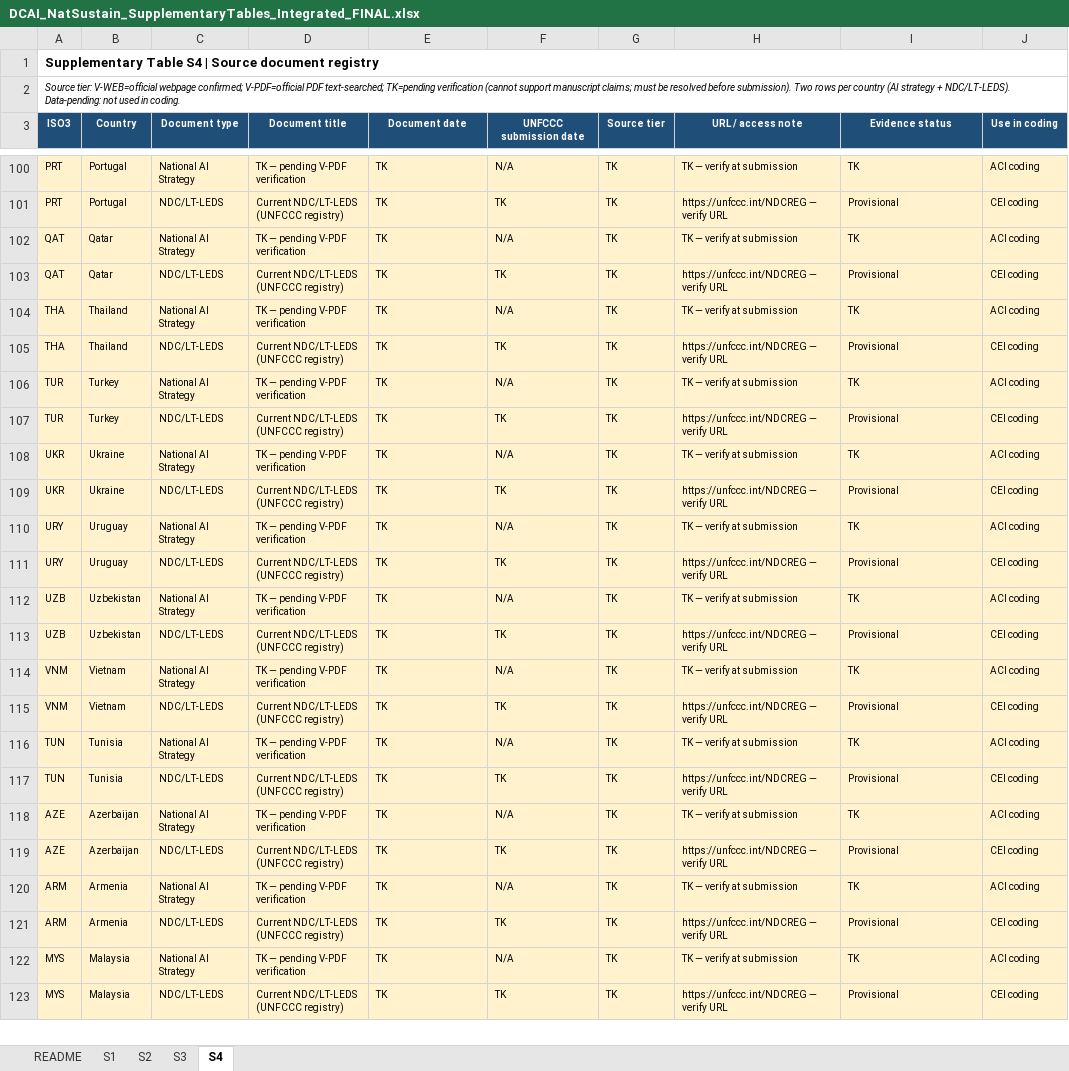
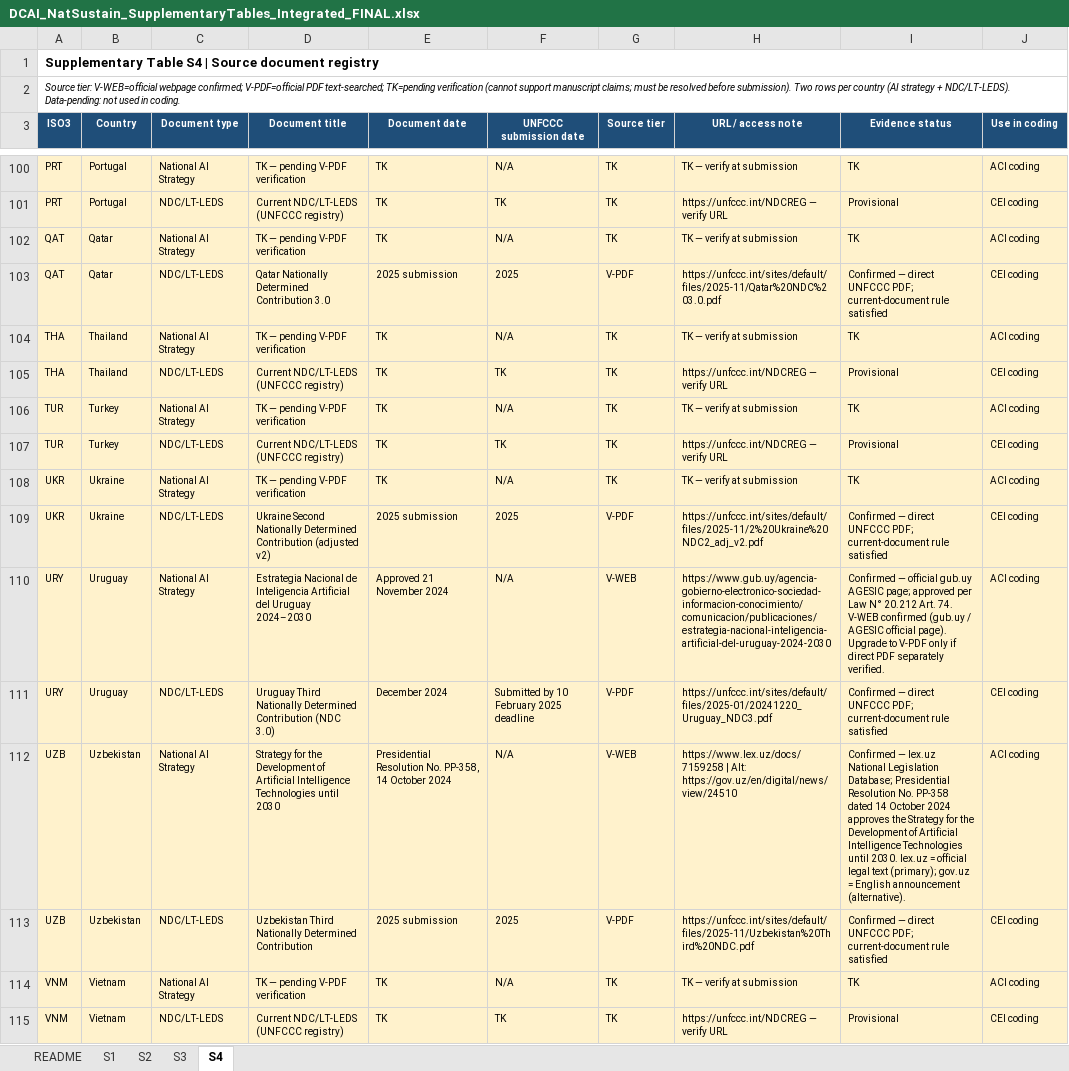
Before and after one commit to seungjin-data/DCAI-Nature-Sustainability, an Excel workbook: data/supplementary_tables/DCAI_NatSustain_SupplementaryTables_Integrated_FINAL.xlsx, sheet S4, drawn as a sheet; only a part is shown, gaps mark what is left out; the shorter side is filled out with more unchanged rows; values as stored, in another font and other column widths than the file's, no borders; the diff covers the shown part only; the diff names each change by its address in the sheet, - before the commit and + after, or states it on an @@ line.

```diff
--- a/data/supplementary_tables/DCAI_NatSustain_SupplementaryTables_Integrated_FINAL.xlsx (sheet S4)
+++ b/data/supplementary_tables/DCAI_NatSustain_SupplementaryTables_Integrated_FINAL.xlsx (sheet S4)
-D103 (Document title): Current NDC/LT-LEDS (UNFCCC registry)
+D103 (Document title): Qatar Nationally Determined Contribution 3.0
-E103 (Document date): TK
+E103 (Document date): 2025 submission
-F103 (UNFCCC submission date): TK
+F103 (UNFCCC submission date): 2025
-G103 (Source tier): TK
+G103 (Source tier): V-PDF
-H103 (URL / access note): https://unfccc.int/NDCREG — verify URL
+H103 (URL / access note): https://unfccc.int/sites/default/files/2025-11/Qatar%20NDC%203.0.pdf
-I103 (Evidence status): Provisional
+I103 (Evidence status): Confirmed — direct UNFCCC PDF; current-document rule satisfied
-D109 (Document title): Current NDC/LT-LEDS (UNFCCC registry)
+D109 (Document title): Ukraine Second Nationally Determined Contribution (adjusted v2)
-E109 (Document date): TK
+E109 (Document date): 2025 submission
-F109 (UNFCCC submission date): TK
+F109 (UNFCCC submission date): 2025
-G109 (Source tier): TK
+G109 (Source tier): V-PDF
-H109 (URL / access note): https://unfccc.int/NDCREG — verify URL
+H109 (URL / access note): https://unfccc.int/sites/default/files/2025-11/2%20Ukraine%20NDC2_adj_v2.pdf
-I109 (Evidence status): Provisional
+I109 (Evidence status): Confirmed — direct UNFCCC PDF; current-document rule satisfied
-D110 (Document title): TK — pending V-PDF verification
+D110 (Document title): Estrategia Nacional de Inteligencia Artificial del Uruguay 2024–2030
-E110 (Document date): TK
+E110 (Document date): Approved 21 November 2024
-G110 (Source tier): TK
+G110 (Source tier): V-WEB
-H110 (URL / access note): TK — verify at submission
+H110 (URL / access note): https://www.gub.uy/agencia-gobierno-electronico-sociedad-informacion-conocimiento/comunicacion/publicaciones/estrategia-nacional-inteligencia-artificial-del-uruguay-2024-2030
-I110 (Evidence status): TK
+I110 (Evidence status): Confirmed — official gub.uy AGESIC page; approved per Law N° 20.212 Art. 74. V-WEB confirmed (gub.uy / AGESIC official page). Upgrade to V-PDF only if direct PDF separately verified.
-D111 (Document title): Current NDC/LT-LEDS (UNFCCC registry)
+D111 (Document title): Uruguay Third Nationally Determined Contribution (NDC 3.0)
-E111 (Document date): TK
+E111 (Document date): December 2024
-F111 (UNFCCC submission date): TK
+F111 (UNFCCC submission date): Submitted by 10 February 2025 deadline
-G111 (Source tier): TK
+G111 (Source tier): V-PDF
-H111 (URL / access note): https://unfccc.int/NDCREG — verify URL
+H111 (URL / access note): https://unfccc.int/sites/default/files/2025-01/20241220_Uruguay_NDC3.pdf
-I111 (Evidence status): Provisional
+I111 (Evidence status): Confirmed — direct UNFCCC PDF; current-document rule satisfied
-D112 (Document title): TK — pending V-PDF verification
+D112 (Document title): Strategy for the Development of Artificial Intelligence Technologies until 2030
-E112 (Document date): TK
+E112 (Document date): Presidential Resolution No. PP-358, 14 October 2024
-G112 (Source tier): TK
+G112 (Source tier): V-WEB
-H112 (URL / access note): TK — verify at submission
+H112 (URL / access note): https://www.lex.uz/docs/7159258 | Alt: https://gov.uz/en/digital/news/view/24510
-I112 (Evidence status): TK
+I112 (Evidence status): Confirmed — lex.uz National Legislation Database; Presidential Resolution No. PP-358 dated 14 October 2024 approves the Strategy for the Development of Artificial Intelligence Technologies until 2030. lex.uz = official legal text (primary); gov.uz = English announcement (alternative).
-D113 (Document title): Current NDC/LT-LEDS (UNFCCC registry)
+D113 (Document title): Uzbekistan Third Nationally Determined Contribution
-E113 (Document date): TK
+E113 (Document date): 2025 submission
-F113 (UNFCCC submission date): TK
+F113 (UNFCCC submission date): 2025
-G113 (Source tier): TK
+G113 (Source tier): V-PDF
-H113 (URL / access note): https://unfccc.int/NDCREG — verify URL
+H113 (URL / access note): https://unfccc.int/sites/default/files/2025-11/Uzbekistan%20Third%20NDC.pdf
-I113 (Evidence status): Provisional
+I113 (Evidence status): Confirmed — direct UNFCCC PDF; current-document rule satisfied
```
Also changed, not shown: 2 added rows and 63 edited cells elsewhere in this sheet, sheet S1, sheet S2, tables/supplementary_tables/DCAI_NatSustain_SupplementaryTables_Integrated_FINAL.xlsx.
